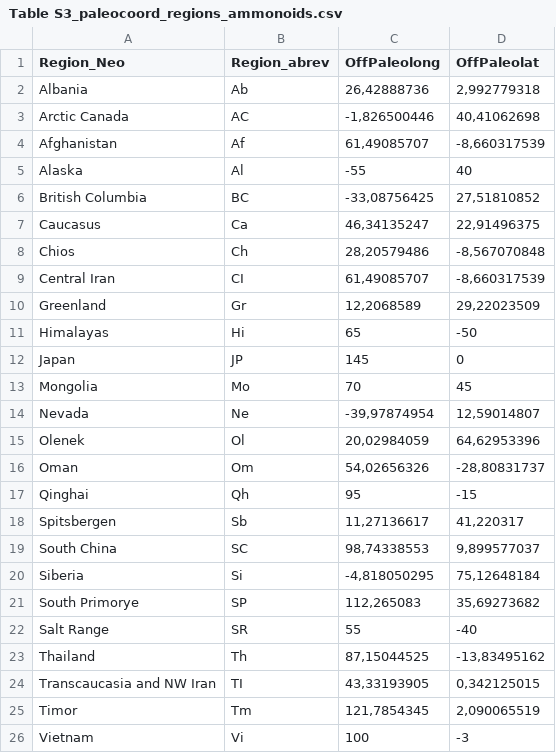
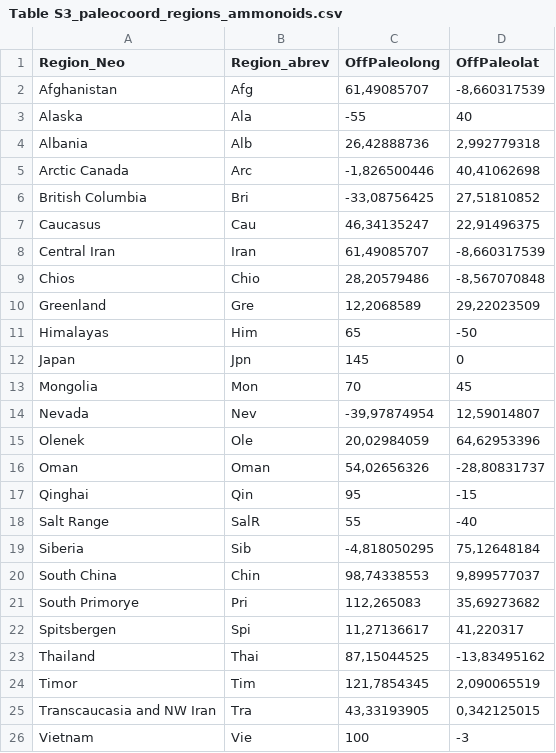
Before and after one commit to PaulineGnsr/Permian-Triassic_assembly-process, a CSV file: Supplementary/Table S3_paleocoord_regions_ammonoids.csv, drawn as a sheet; only a part is shown; the diff covers the shown part only.

Commit message:
Modif region abbrev

```diff
--- a/Supplementary/Table S3_paleocoord_regions_ammonoids.csv
+++ b/Supplementary/Table S3_paleocoord_regions_ammonoids.csv
@@ -1,26 +1,26 @@
 Region_Neo;Region_abrev;OffPaleolong;OffPaleolat
-Albania;Ab;26,42888736;2,992779318
-Arctic Canada;AC;-1,826500446;40,41062698
-Afghanistan;Af;61,49085707;-8,660317539
-Alaska;Al;-55;40
-British Columbia;BC;-33,08756425;27,51810852
-Caucasus;Ca;46,34135247;22,91496375
-Chios;Ch;28,20579486;-8,567070848
-Central Iran;CI;61,49085707;-8,660317539
-Greenland;Gr;12,2068589;29,22023509
-Himalayas;Hi;65;-50
-Japan;JP;145;0
-Mongolia;Mo;70;45
-Nevada;Ne;-39,97874954;12,59014807
-Olenek;Ol;20,02984059;64,62953396
-Oman;Om;54,02656326;-28,80831737
-Qinghai;Qh;95;-15
-Spitsbergen;Sb;11,27136617;41,220317
-South China;SC;98,74338553;9,899577037
-Siberia;Si;-4,818050295;75,12648184
-South Primorye;SP;112,265083;35,69273682
-Salt Range;SR;55;-40
-Thailand;Th;87,15044525;-13,83495162
-Transcaucasia and NW Iran;TI;43,33193905;0,342125015
-Timor;Tm;121,7854345;2,090065519
-Vietnam;Vi;100;-3
+Afghanistan;Afg;61,49085707;-8,660317539
+Alaska;Ala;-55;40
+Albania;Alb;26,42888736;2,992779318
+Arctic Canada;Arc;-1,826500446;40,41062698
+British Columbia;Bri;-33,08756425;27,51810852
+Caucasus;Cau;46,34135247;22,91496375
+Central Iran;Iran;61,49085707;-8,660317539
+Chios;Chio;28,20579486;-8,567070848
+Greenland;Gre;12,2068589;29,22023509
+Himalayas;Him;65;-50
+Japan;Jpn;145;0
+Mongolia;Mon;70;45
+Nevada;Nev;-39,97874954;12,59014807
+Olenek;Ole;20,02984059;64,62953396
+Oman;Oman;54,02656326;-28,80831737
+Qinghai;Qin;95;-15
+Salt Range;SalR;55;-40
+Siberia;Sib;-4,818050295;75,12648184
+South China;Chin;98,74338553;9,899577037
+South Primorye;Pri;112,265083;35,69273682
+Spitsbergen;Spi;11,27136617;41,220317
+Thailand;Thai;87,15044525;-13,83495162
+Timor;Tim;121,7854345;2,090065519
+Transcaucasia and NW Iran;Tra;43,33193905;0,342125015
+Vietnam;Vie;100;-3
```
Also changed, not shown: 2 edited cells elsewhere in this file.
